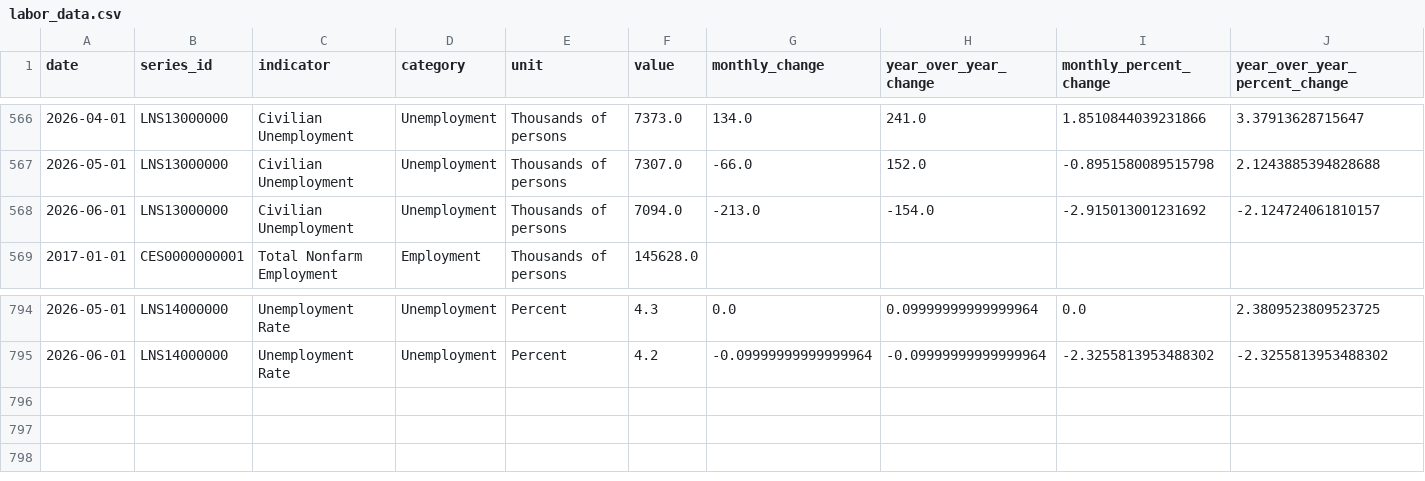
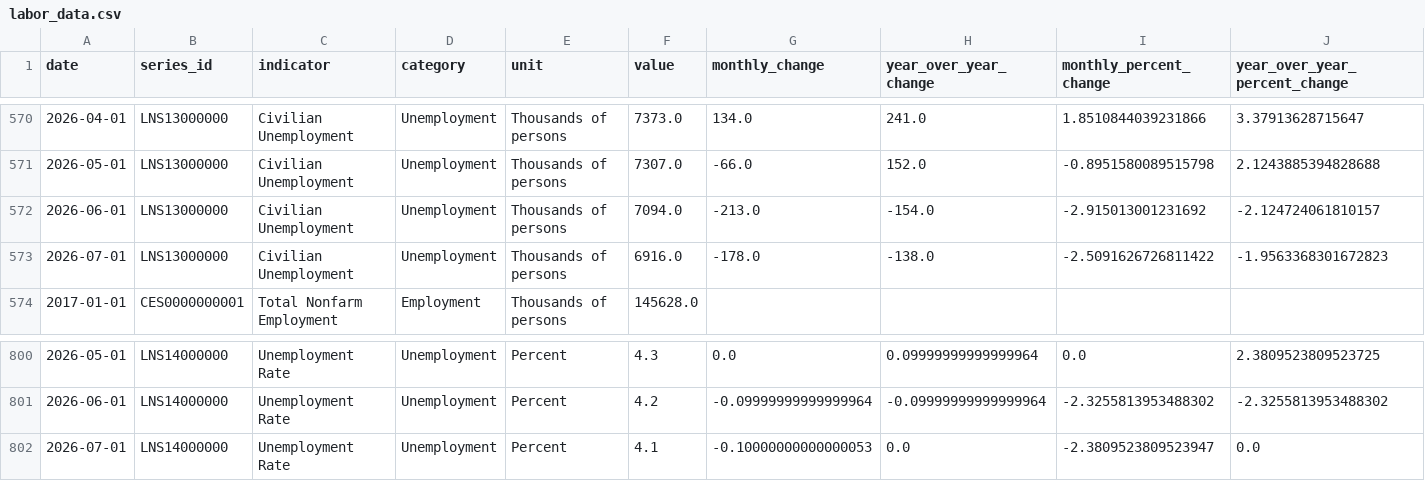
Before and after one commit to baoyuhan0824/Final-Project, a CSV file: data/labor_data.csv, drawn as a sheet; only a part is shown, gaps mark what is left out; the diff covers the shown part only; the diff names each change by its address in the sheet, - before the commit and + after, or states it on an @@ line.

```diff
--- a/data/labor_data.csv
+++ b/data/labor_data.csv
+row 573: 2026-07-01 | LNS13000000 | Civilian Unemployment | Unemployment | Thousands of persons | 6916.0 | -178.0 | -138.0 | -2.5091626726811422 | -1.9563368301672823
+row 802: 2026-07-01 | LNS14000000 | Unemployment Rate | Unemployment | Percent | 4.1 | -0.10000000000000053 | 0.0 | -2.3809523809523947 | 0.0
```
Also changed, not shown: 5 added rows and 20 edited cells elsewhere in this file.
